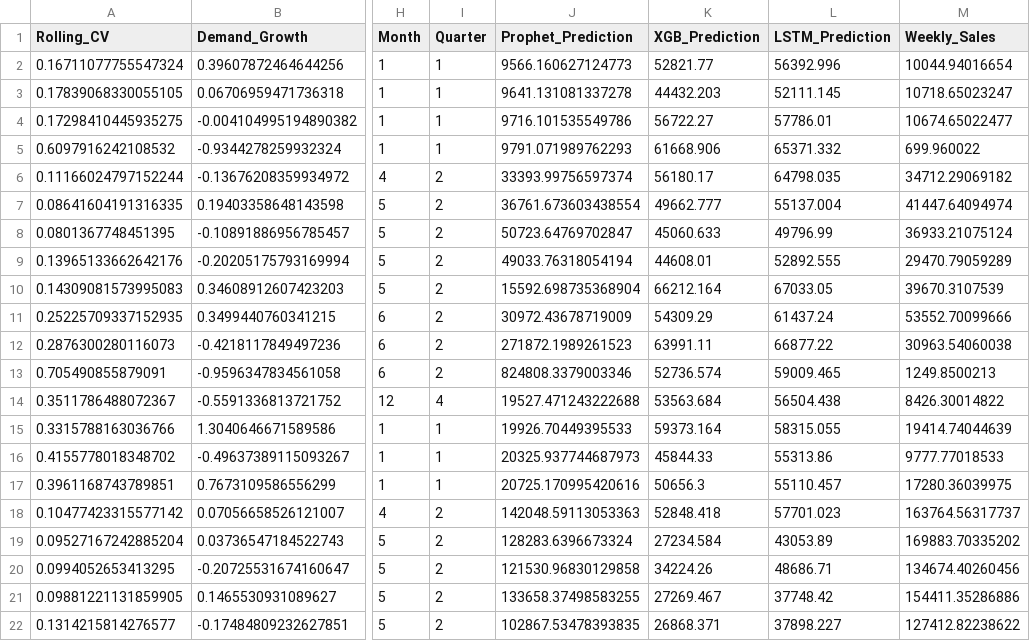
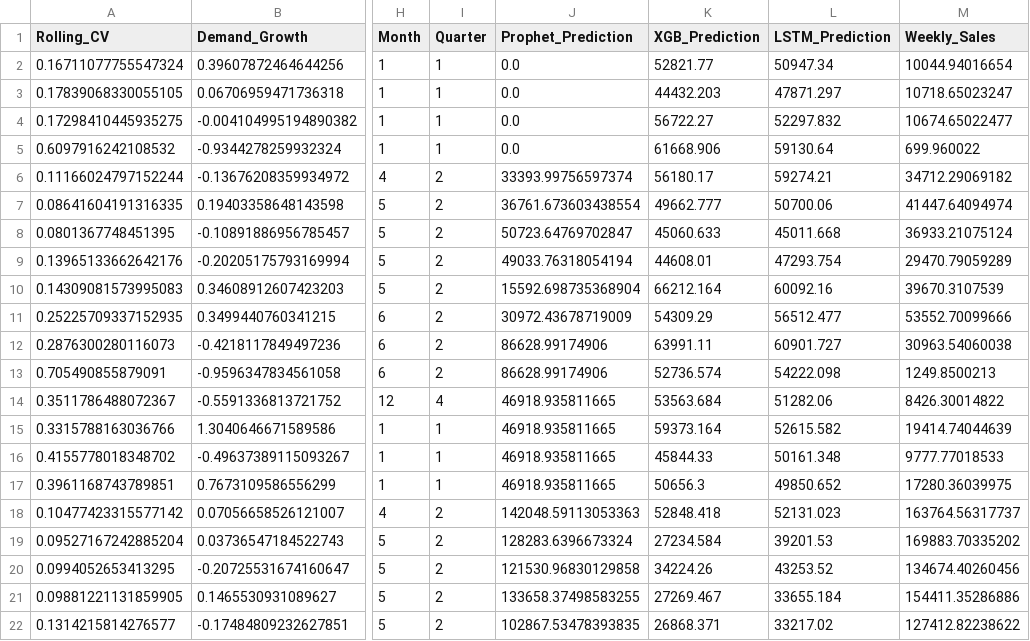
Before and after one commit to Spandana-S16/PROTEUS, a CSV file: backend/gating/gating_dataset.csv, drawn as a sheet; only a part is shown, gaps mark what is left out; the diff covers the shown part only; the diff names each change by its address in the sheet, - before the commit and + after, or states it on an @@ line.

```diff
--- a/backend/gating/gating_dataset.csv
+++ b/backend/gating/gating_dataset.csv
-J2 (Prophet_Prediction): 9566.160627124773
+J2 (Prophet_Prediction): 0.0
-L2 (LSTM_Prediction): 56392.996
+L2 (LSTM_Prediction): 50947.34
-J3 (Prophet_Prediction): 9641.131081337278
+J3 (Prophet_Prediction): 0.0
-L3 (LSTM_Prediction): 52111.145
+L3 (LSTM_Prediction): 47871.297
-J4 (Prophet_Prediction): 9716.101535549786
+J4 (Prophet_Prediction): 0.0
-L4 (LSTM_Prediction): 57786.01
+L4 (LSTM_Prediction): 52297.832
-J5 (Prophet_Prediction): 9791.071989762293
+J5 (Prophet_Prediction): 0.0
-L5 (LSTM_Prediction): 65371.332
+L5 (LSTM_Prediction): 59130.64
-L6 (LSTM_Prediction): 64798.035
+L6 (LSTM_Prediction): 59274.21
-L7 (LSTM_Prediction): 55137.004
+L7 (LSTM_Prediction): 50700.06
-L8 (LSTM_Prediction): 49796.99
+L8 (LSTM_Prediction): 45011.668
-L9 (LSTM_Prediction): 52892.555
+L9 (LSTM_Prediction): 47293.754
-L10 (LSTM_Prediction): 67033.05
+L10 (LSTM_Prediction): 60092.16
-L11 (LSTM_Prediction): 61437.24
+L11 (LSTM_Prediction): 56512.477
-J12 (Prophet_Prediction): 271872.1989261523
+J12 (Prophet_Prediction): 86628.99174906
-L12 (LSTM_Prediction): 66877.22
+L12 (LSTM_Prediction): 60901.727
-J13 (Prophet_Prediction): 824808.3379003346
+J13 (Prophet_Prediction): 86628.99174906
-L13 (LSTM_Prediction): 59009.465
+L13 (LSTM_Prediction): 54222.098
-J14 (Prophet_Prediction): 19527.471243222688
+J14 (Prophet_Prediction): 46918.935811665
-L14 (LSTM_Prediction): 56504.438
+L14 (LSTM_Prediction): 51282.06
-J15 (Prophet_Prediction): 19926.70449395533
+J15 (Prophet_Prediction): 46918.935811665
-L15 (LSTM_Prediction): 58315.055
+L15 (LSTM_Prediction): 52615.582
-J16 (Prophet_Prediction): 20325.937744687973
+J16 (Prophet_Prediction): 46918.935811665
-L16 (LSTM_Prediction): 55313.86
+L16 (LSTM_Prediction): 50161.348
-J17 (Prophet_Prediction): 20725.170995420616
+J17 (Prophet_Prediction): 46918.935811665
-L17 (LSTM_Prediction): 55110.457
+L17 (LSTM_Prediction): 49850.652
-L18 (LSTM_Prediction): 57701.023
+L18 (LSTM_Prediction): 52131.023
-L19 (LSTM_Prediction): 43053.89
+L19 (LSTM_Prediction): 39201.53
-L20 (LSTM_Prediction): 48686.71
+L20 (LSTM_Prediction): 43253.52
-L21 (LSTM_Prediction): 37748.42
+L21 (LSTM_Prediction): 33655.184
-L22 (LSTM_Prediction): 37898.227
+L22 (LSTM_Prediction): 33217.02
```
Also changed, not shown: 106 edited cells elsewhere in this file, backend/evaluation/stable_results.csv, backend/evaluation/volatile_results.csv, 18 other files.
